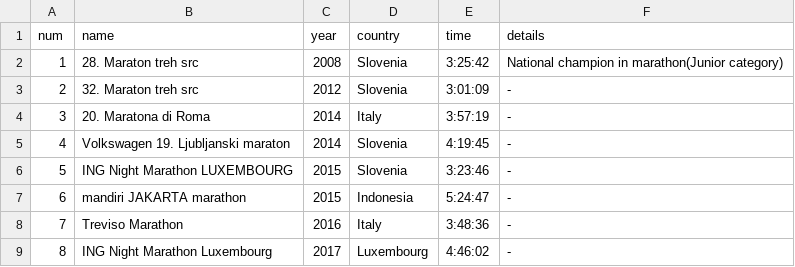
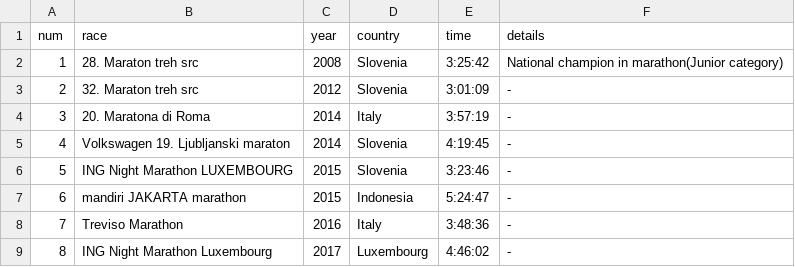
Before and after one commit to firefly-cpp/race-results, a CSV file: marathon.csv, drawn as a sheet.

```diff
--- a/marathon.csv
+++ b/marathon.csv
@@ -1,2 +1,2 @@
-num,name,year,country,time,details
+num,race,year,country,time,details
 1,28. Maraton treh src,2008,Slovenia,3:25:42,National champion in marathon(Junior category)
```
Also changed, not shown: half_marathon.csv, ironman.csv, 3 other files.
